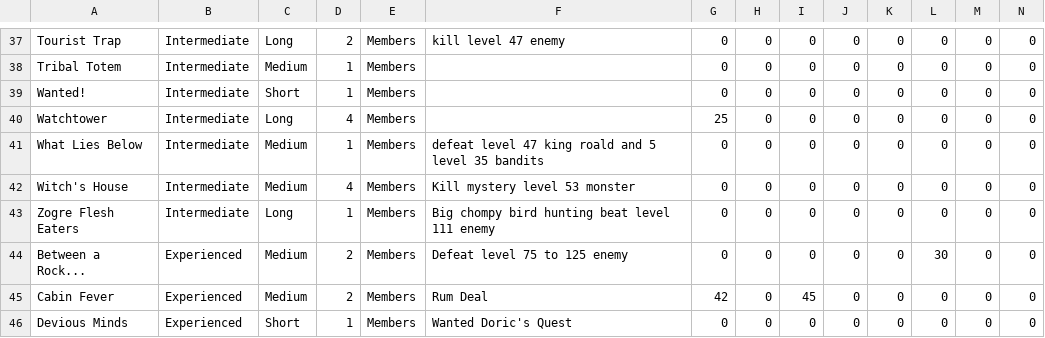
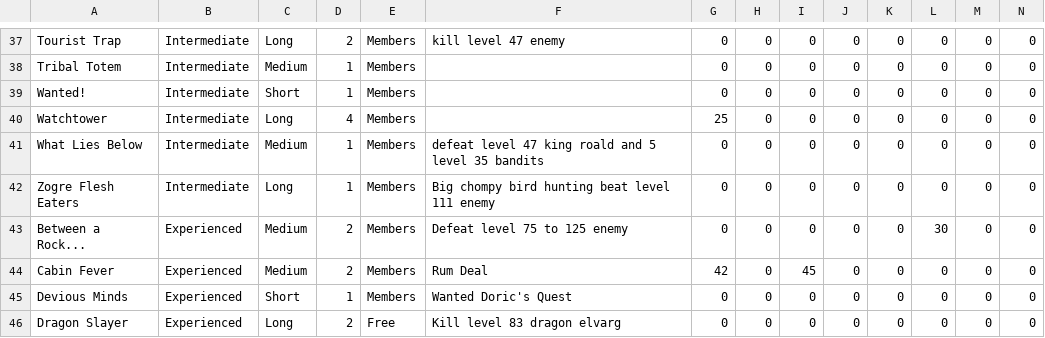
Before and after one commit to suchintan/RSQuestHelper, a CSV file: quest_data.csv, drawn as a sheet; only a part is shown, gaps mark what is left out; the shorter side is filled out with more unchanged rows; rows hold the shown columns only; the diff names each change by its address in the sheet, - before the commit and + after, or states it on an @@ line.

Commit message:
Finished witch's house

```diff
--- a/quest_data.csv
+++ b/quest_data.csv
-row 42: Witch's House | Intermediate | Medium | 4 | Members | Kill mystery level 53 monster | 0 | 0 | 0 | 0 | 0 | 0 | 0 | 0
```
